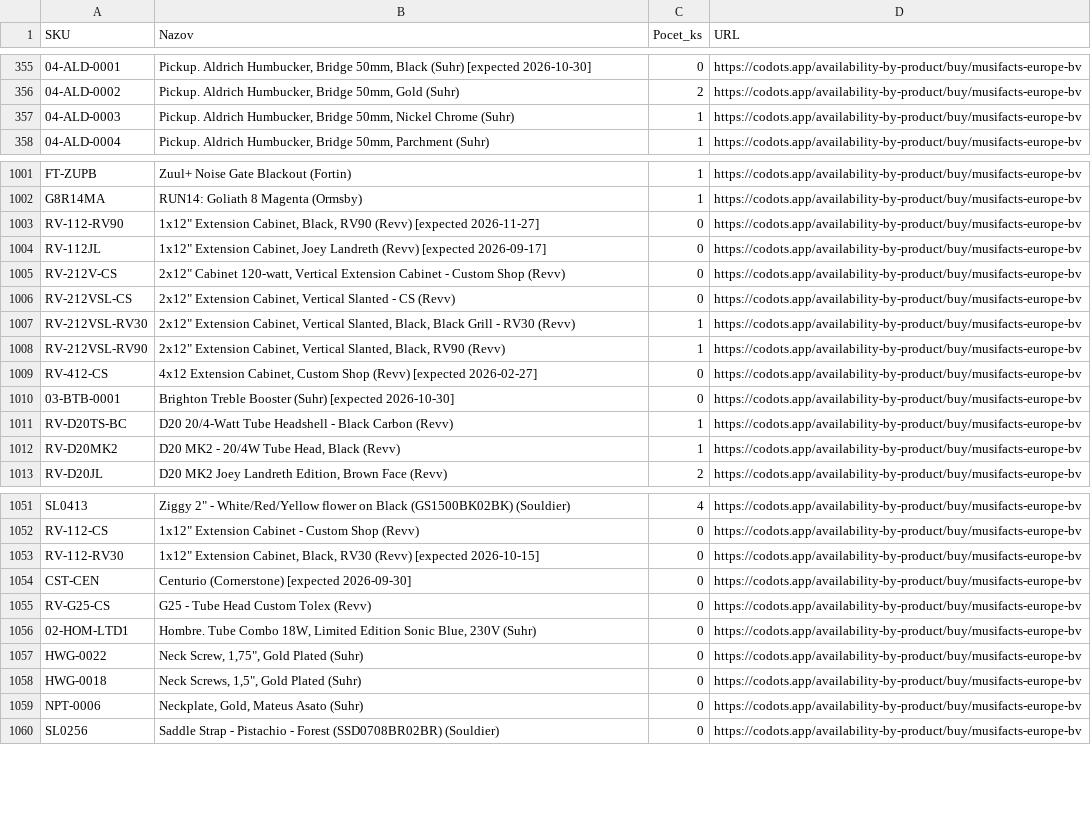
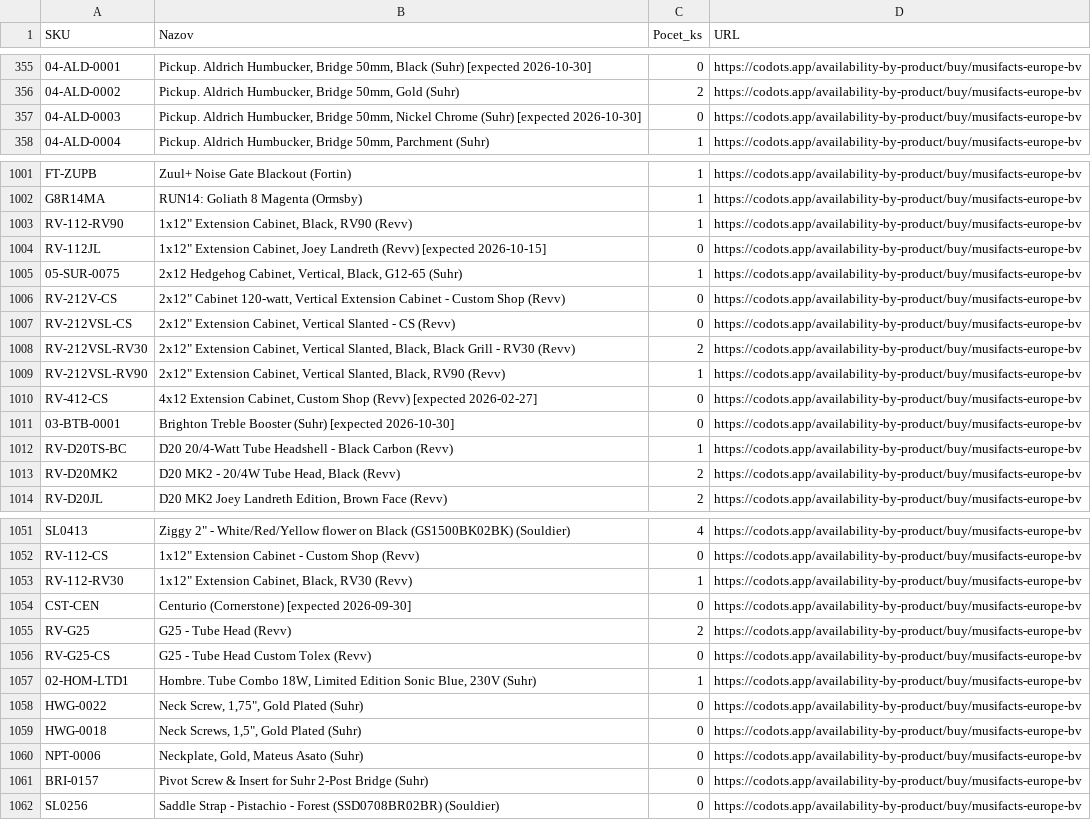
Before and after one commit to AlL4music/Imusic, a CSV file: stock/musifacts_sklad.csv, drawn as a sheet; only a part is shown, gaps mark what is left out; addresses are those after the commit; the diff covers the shown part only; the diff names each change by its address in the sheet, - before the commit and + after, or states it on an @@ line.

```diff
--- a/stock/musifacts_sklad.csv
+++ b/stock/musifacts_sklad.csv
-B357 (Nazov): …Chrome (Suhr)
+B357 (Nazov): …Chrome (Suhr) [expected 2026-10-30]
-C357 (Pocet_ks): 1
+C357 (Pocet_ks): 0
-B1003 (Nazov): …RV90 (Revv) [expected 2026-11-27]
+B1003 (Nazov): …RV90 (Revv)
-C1003 (Pocet_ks): 0
+C1003 (Pocet_ks): 1
-B1004 (Nazov): …(Revv) [expected 2026-09-17]
+B1004 (Nazov): …(Revv) [expected 2026-10-15]
@@ row 952 moved to row 1005: 05-SUR-0075 @@
-C1008 (Pocet_ks): 1
+C1008 (Pocet_ks): 2
-C1013 (Pocet_ks): 1
+C1013 (Pocet_ks): 2
-B1053 (Nazov): …RV30 (Revv) [expected 2026-10-15]
+B1053 (Nazov): …RV30 (Revv)
-C1053 (Pocet_ks): 0
+C1053 (Pocet_ks): 1
+row 1055: RV-G25 | G25 - Tube Head (Revv) | 2 | https://codots.app/availability-by-product/buy/musifacts-europe-bv
-C1057 (Pocet_ks): 0
+C1057 (Pocet_ks): 1
@@ row 1039 moved to row 1061: BRI-0157 @@
```
Also changed, not shown: 3 added rows, 1 removed row, 49 moved rows and 11 edited cells elsewhere in this file, stock/3dmx_sklad.csv, stock/MM.csv, 8 other files.
